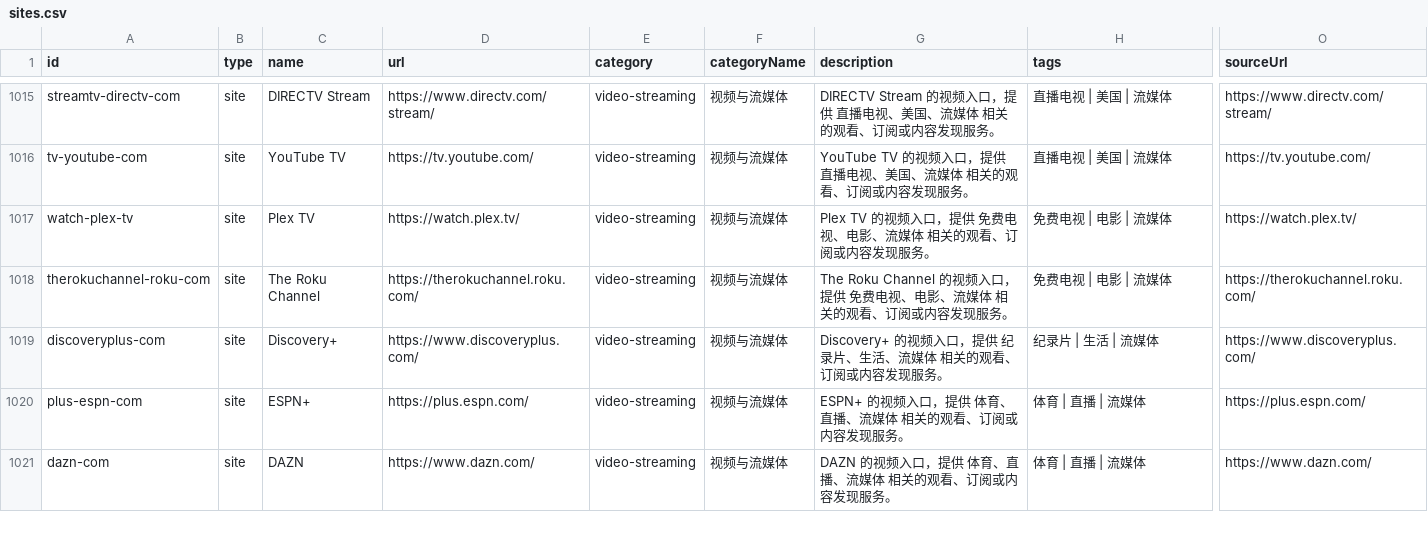
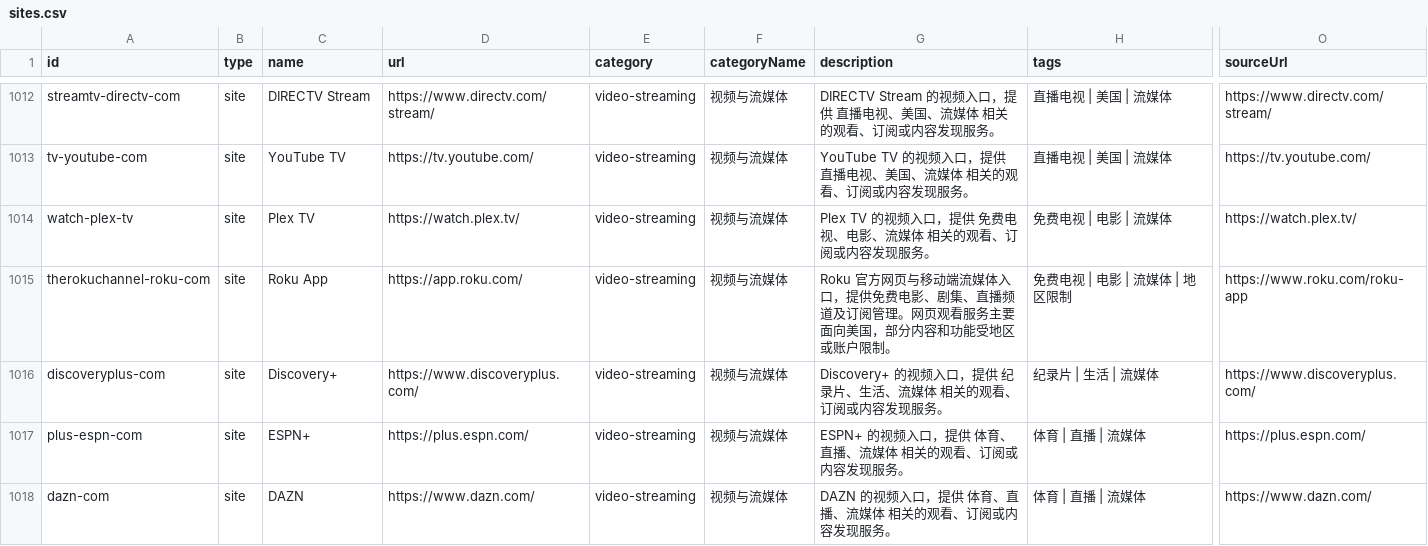
Before and after one commit to ifanqiang-com/chinese-open-web-directory, a CSV file: data/sites.csv, drawn as a sheet; only a part is shown, gaps mark what is left out; addresses are those after the commit; the diff covers the shown part only; the diff names each change by its address in the sheet, - before the commit and + after, or states it on an @@ line.

```diff
--- a/data/sites.csv
+++ b/data/sites.csv
-C1015 (name): The Roku Channel
+C1015 (name): Roku App
-D1015 (url): https://therokuchannel.roku.com/
+D1015 (url): https://app.roku.com/
-G1015 (description): The Roku Channel 的视频入口，提供 免费电视、电影、流媒体 相关的观看、订阅或内容发现服务。
+G1015 (description): Roku 官方网页与移动端流媒体入口，提供免费电影、剧集、直播频道及订阅管理。网页观看服务主要面向美国，部分内容和功能受地区或账户限制。
-H1015 (tags): 免费电视 | 电影 | 流媒体
+H1015 (tags): 免费电视 | 电影 | 流媒体 | 地区限制
-O1015 (sourceUrl): https://therokuchannel.roku.com/
+O1015 (sourceUrl): https://www.roku.com/roku-app
```
Also changed, not shown: 1 added row and 5 removed rows elsewhere in this file, data/all-links.csv, 37 other files.
